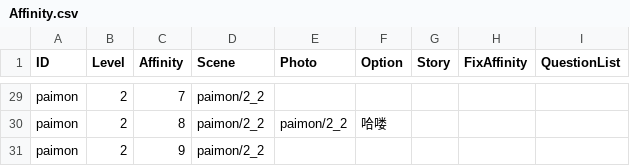
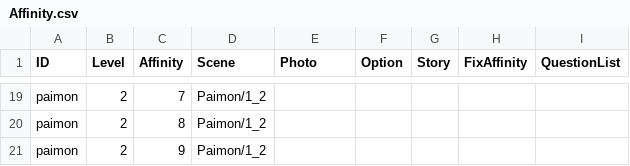
Before and after one commit to dvsonic/MiniGame, a CSV file: Assets/Config/Affinity.csv, drawn as a sheet; only a part is shown, gaps mark what is left out; addresses are those after the commit; the diff covers the shown part only; the diff names each change by its address in the sheet, - before the commit and + after, or states it on an @@ line.

```diff
--- a/Assets/Config/Affinity.csv
+++ b/Assets/Config/Affinity.csv
-D19:D21 (Scene): paimon/2_2
+D19:D21 (Scene): Paimon/1_2
-E20 (Photo): paimon/2_2
+E20 (Photo): (empty)
-F20 (Option): 哈喽
+F20 (Option): (empty)
```
Also changed, not shown: 10 removed rows and 37 edited cells elsewhere in this file, 2 other files.
